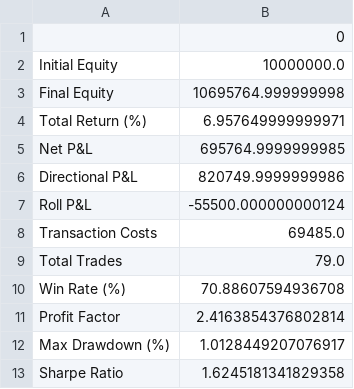
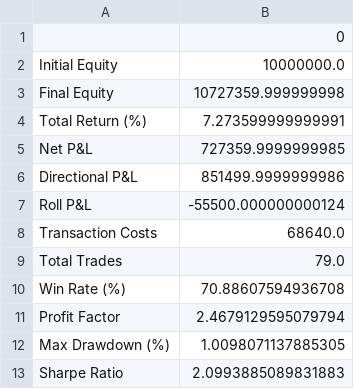
Before and after one commit to Matthewbunsw/FINS3666_backtest, a CSV file: output/summary.csv, drawn as a sheet.

```diff
--- a/output/summary.csv
+++ b/output/summary.csv
@@ -2,12 +2,12 @@
 Initial Equity,10000000.0
-Final Equity,10695764.999999998
-Total Return (%),6.957649999999971
-Net P&L,695764.9999999985
-Directional P&L,820749.9999999986
+Final Equity,10727359.999999998
+Total Return (%),7.273599999999991
+Net P&L,727359.9999999985
+Directional P&L,851499.9999999986
 Roll P&L,-55500.000000000124
-Transaction Costs,69485.0
+Transaction Costs,68640.0
 Total Trades,79.0
 Win Rate (%),70.88607594936708
-Profit Factor,2.4163854376802814
-Max Drawdown (%),1.0128449207076917
-Sharpe Ratio,1.6245181341829358
+Profit Factor,2.4679129595079794
+Max Drawdown (%),1.0098071137885305
+Sharpe Ratio,2.0993885089831883
```
Also changed, not shown: output/daily_metrics.csv, output/positions.csv, 5 other files.
